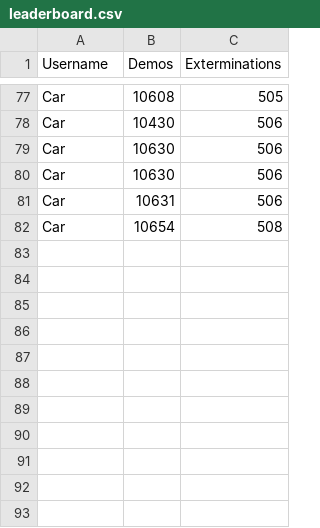
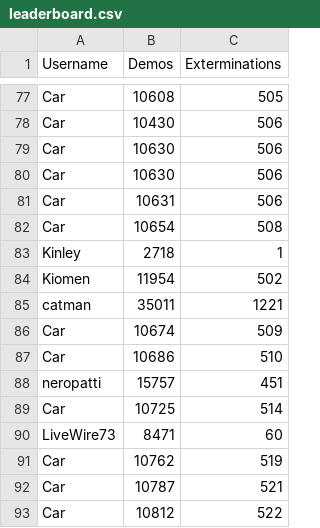
Before and after one commit to ubelhj/Demolition-Leaderboard, a CSV file: leaderboard.csv, drawn as a sheet; only a part is shown, gaps mark what is left out; the diff names each change by its address in the sheet, - before the commit and + after, or states it on an @@ line.

```diff
--- a/leaderboard.csv
+++ b/leaderboard.csv
+row 83: Kinley | 2718 | 1
+row 84: Kiomen | 11954 | 502
+row 85: catman | 35011 | 1221
+row 86: Car | 10674 | 509
+row 87: Car | 10686 | 510
+row 88: neropatti | 15757 | 451
+row 89: Car | 10725 | 514
+row 90: LiveWire73 | 8471 | 60
+row 91: Car | 10762 | 519
+row 92: Car | 10787 | 521
+row 93: Car | 10812 | 522
```
Also changed, not shown: 3 other files.
